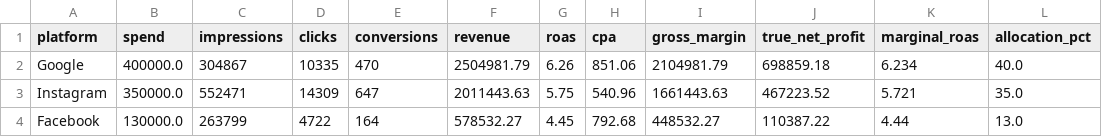
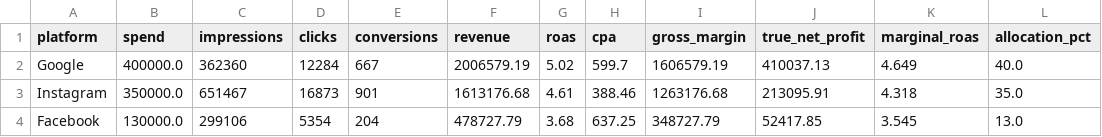
Before and after one commit to zughaina3/pakistan-digital-advertising-budget-optimizer, a CSV file: data/processed/budget_recommendations.csv, drawn as a sheet; only a part is shown; the diff covers the shown part only.

```diff
--- a/data/processed/budget_recommendations.csv
+++ b/data/processed/budget_recommendations.csv
@@ -1,4 +1,4 @@
 platform,spend,impressions,clicks,conversions,revenue,roas,cpa,gross_margin,true_net_profit,marginal_roas,allocation_pct
-Google,400000.0,304867,10335,470,2504981.79,6.26,851.06,2104981.79,698859.18,6.234,40.0
-Instagram,350000.0,552471,14309,647,2011443.63,5.75,540.96,1661443.63,467223.52,5.721,35.0
-Facebook,130000.0,263799,4722,164,578532.27,4.45,792.68,448532.27,110387.22,4.44,13.0
+Google,400000.0,362360,12284,667,2006579.19,5.02,599.7,1606579.19,410037.13,4.649,40.0
+Instagram,350000.0,651467,16873,901,1613176.68,4.61,388.46,1263176.68,213095.91,4.318,35.0
+Facebook,130000.0,299106,5354,204,478727.79,3.68,637.25,348727.79,52417.85,3.545,13.0
```
Also changed, not shown: 18 edited cells elsewhere in this file, data/processed/benchmark_results.csv, data/processed/budget_city_allocation.csv, 18 other files.
